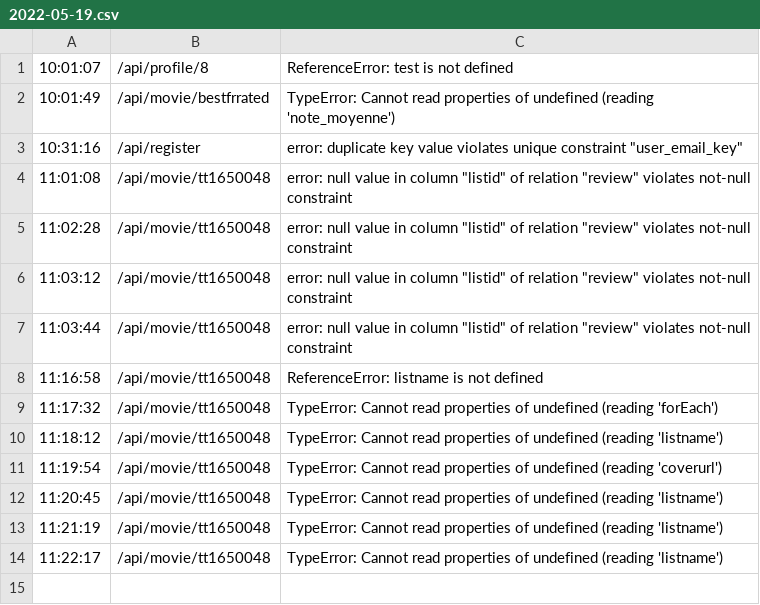
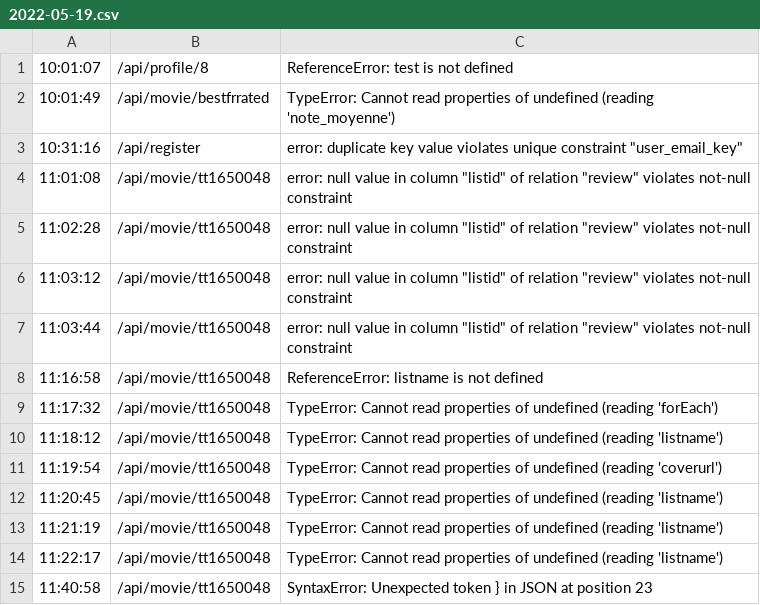
Before and after one commit to wwalden/virtual-library-app, a CSV file: log/2022-05-19.csv, drawn as a sheet.

```diff
--- a/log/2022-05-19.csv
+++ b/log/2022-05-19.csv
@@ -14 +14,2 @@
 11:22:17,/api/movie/tt1650048,TypeError: Cannot read properties of undefined (reading 'listname')
+11:40:58,/api/movie/tt1650048,SyntaxError: Unexpected token } in JSON at position 23
```
Also changed, not shown: 3 other files.
